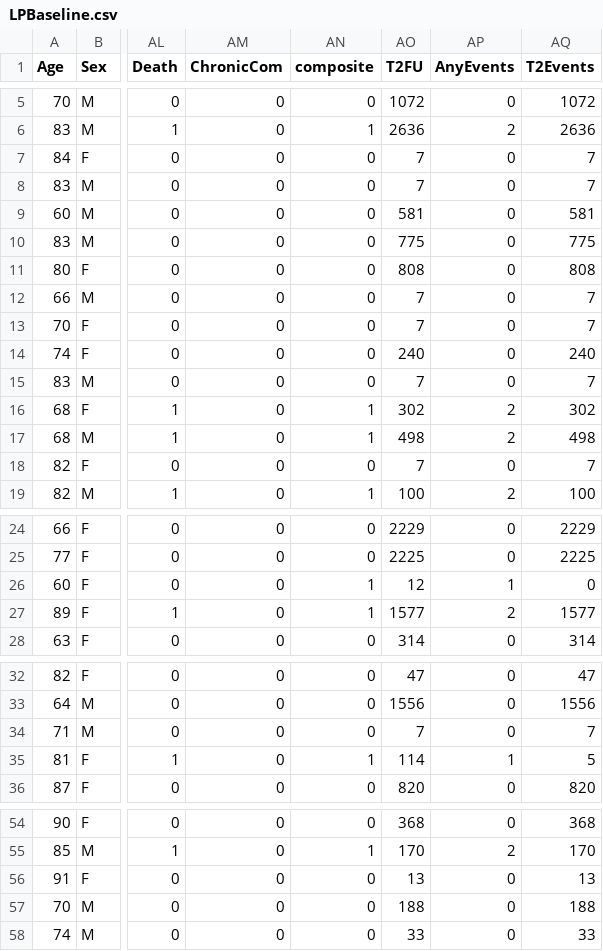
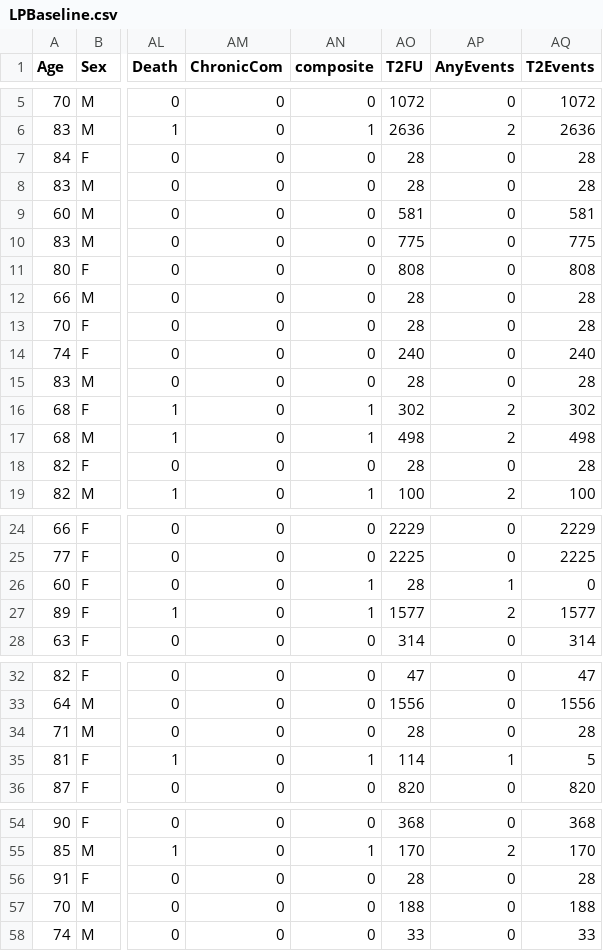
Before and after one commit to tTHon/heartrhythmbox, a CSV file: playground/Micra/LPBaseline.csv, drawn as a sheet; only a part is shown, gaps mark what is left out; the diff names each change by its address in the sheet, - before the commit and + after, or states it on an @@ line.

```diff
--- a/playground/Micra/LPBaseline.csv
+++ b/playground/Micra/LPBaseline.csv
-AO7:AO8 (T2FU): 7
+AO7:AO8 (T2FU): 28
-AQ7:AQ8 (T2Events): 7
+AQ7:AQ8 (T2Events): 28
-AO12:AO13 (T2FU): 7
+AO12:AO13 (T2FU): 28
-AQ12:AQ13 (T2Events): 7
+AQ12:AQ13 (T2Events): 28
-AO15 (T2FU): 7
+AO15 (T2FU): 28
-AQ15 (T2Events): 7
+AQ15 (T2Events): 28
-AO18 (T2FU): 7
+AO18 (T2FU): 28
-AQ18 (T2Events): 7
+AQ18 (T2Events): 28
-AO26 (T2FU): 12
+AO26 (T2FU): 28
-AO34 (T2FU): 7
+AO34 (T2FU): 28
-AQ34 (T2Events): 7
+AQ34 (T2Events): 28
-AO56 (T2FU): 13
+AO56 (T2FU): 28
-AQ56 (T2Events): 13
+AQ56 (T2Events): 28
```
Also changed, not shown: playground/Micra/LP_events.csv, playground/Micra/lowBSA.csv.
